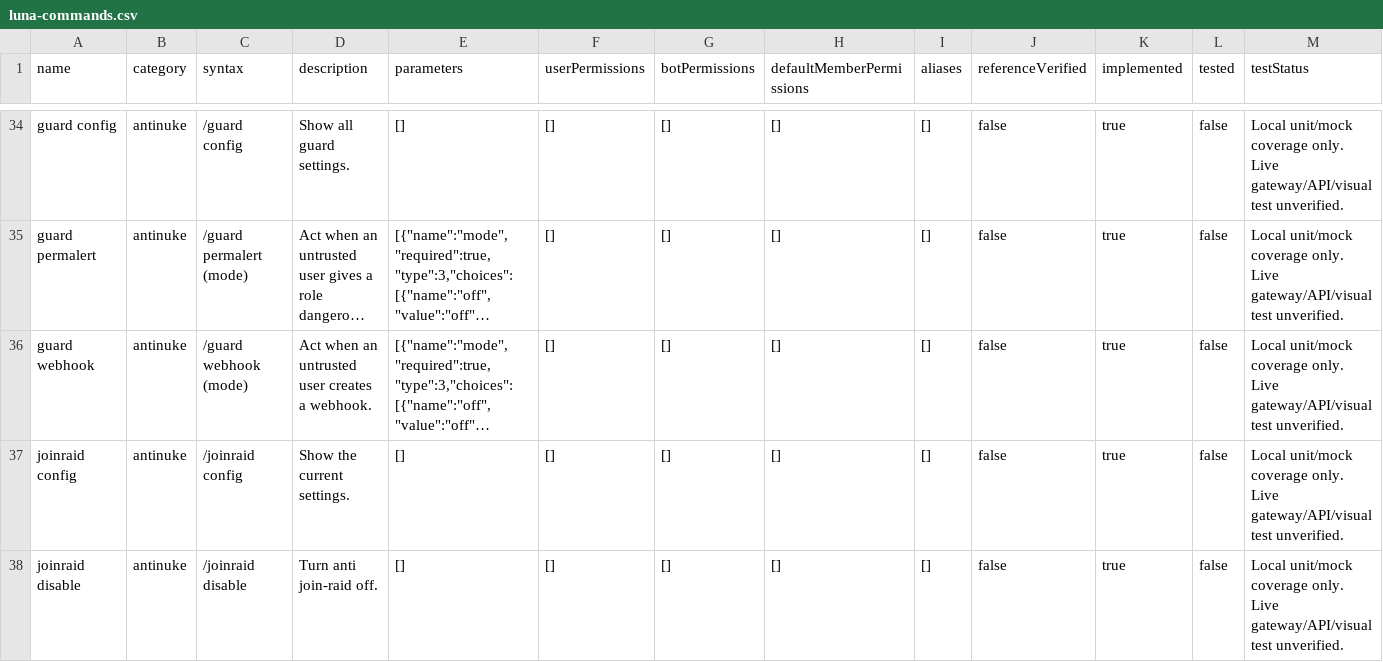
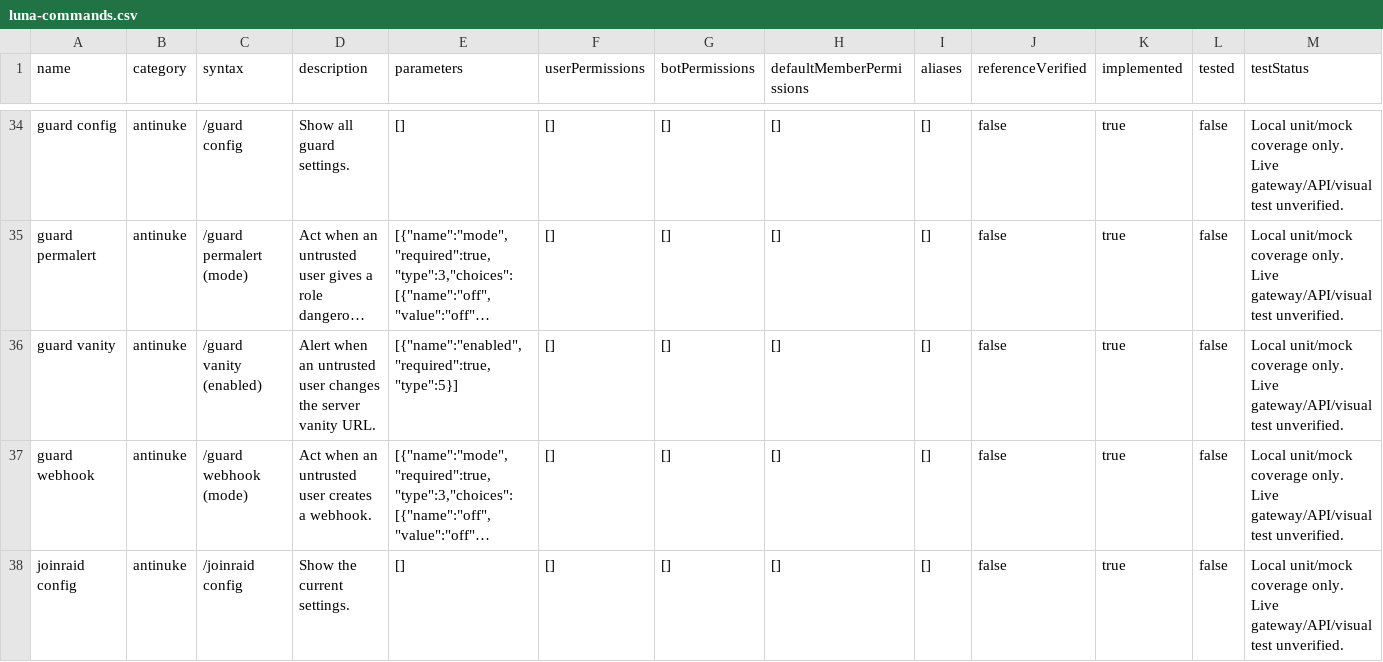
Before and after one commit to 1nonlyhckrr-hue/coldy, a CSV file: data/luna-commands.csv, drawn as a sheet; only a part is shown, gaps mark what is left out; the shorter side is filled out with more unchanged rows; long unchanged cells end in …; rows hold the shown columns only; the diff names each change by its address in the sheet, - before the commit and + after, or states it on an @@ line.

```diff
--- a/data/luna-commands.csv
+++ b/data/luna-commands.csv
+row 36: guard vanity | antinuke | /guard vanity (enabled) | Alert when an untrusted user changes the server vanity URL. | [{"name":"enabled","required":true,"type":5}] | [] | [] | [] | [] | false | true | false | Local unit/mock coverage only. Live gateway/API/visual test unverified.
```
Also changed, not shown: 14 other files.
